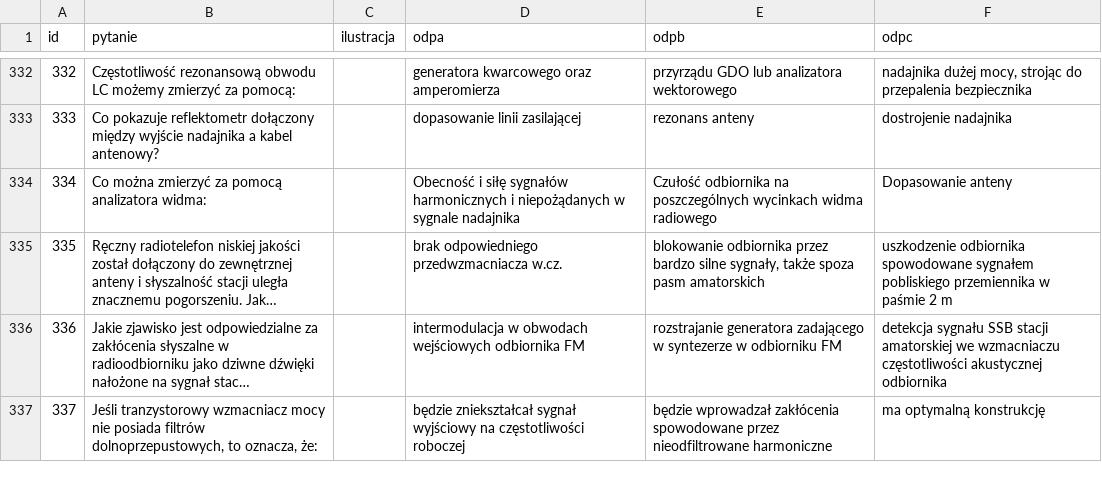
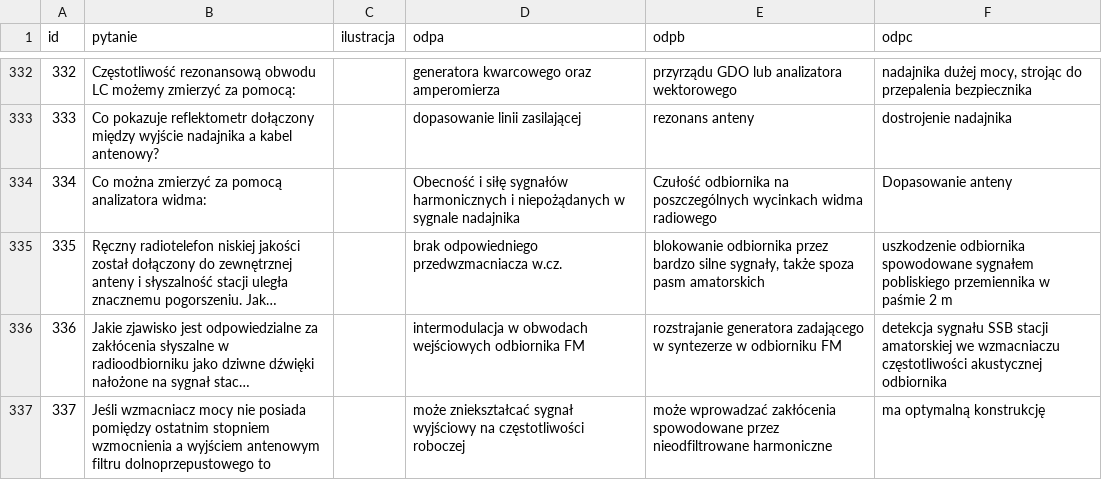
Before and after one commit to HackerspaceKRK/pytania-egzaminacyjne, a CSV file: kat_a/dzial1a.csv, drawn as a sheet; only a part is shown, gaps mark what is left out; long unchanged cells end in …; the diff names each change by its address in the sheet, - before the commit and + after, or states it on an @@ line.

```diff
--- a/kat_a/dzial1a.csv
+++ b/kat_a/dzial1a.csv
-B337 (pytanie): Jeśli tranzystorowy wzmacniacz mocy nie posiada filtrów dolnoprzepustowych, to oznacza, że:
+B337 (pytanie): Jeśli wzmacniacz mocy nie posiada pomiędzy ostatnim stopniem wzmocnienia a wyjściem antenowym filtru dolnoprzepustowego to
-D337 (odpa): będzie zniekształcał sygnał wyjściowy…
+D337 (odpa): może zniekształcać sygnał wyjściowy…
-E337 (odpb): będzie wprowadzał zakłócenia spowodowane…
+E337 (odpb): może wprowadzać zakłócenia spowodowane…
```
Also changed, not shown: kat_c/dzial1c.csv.
